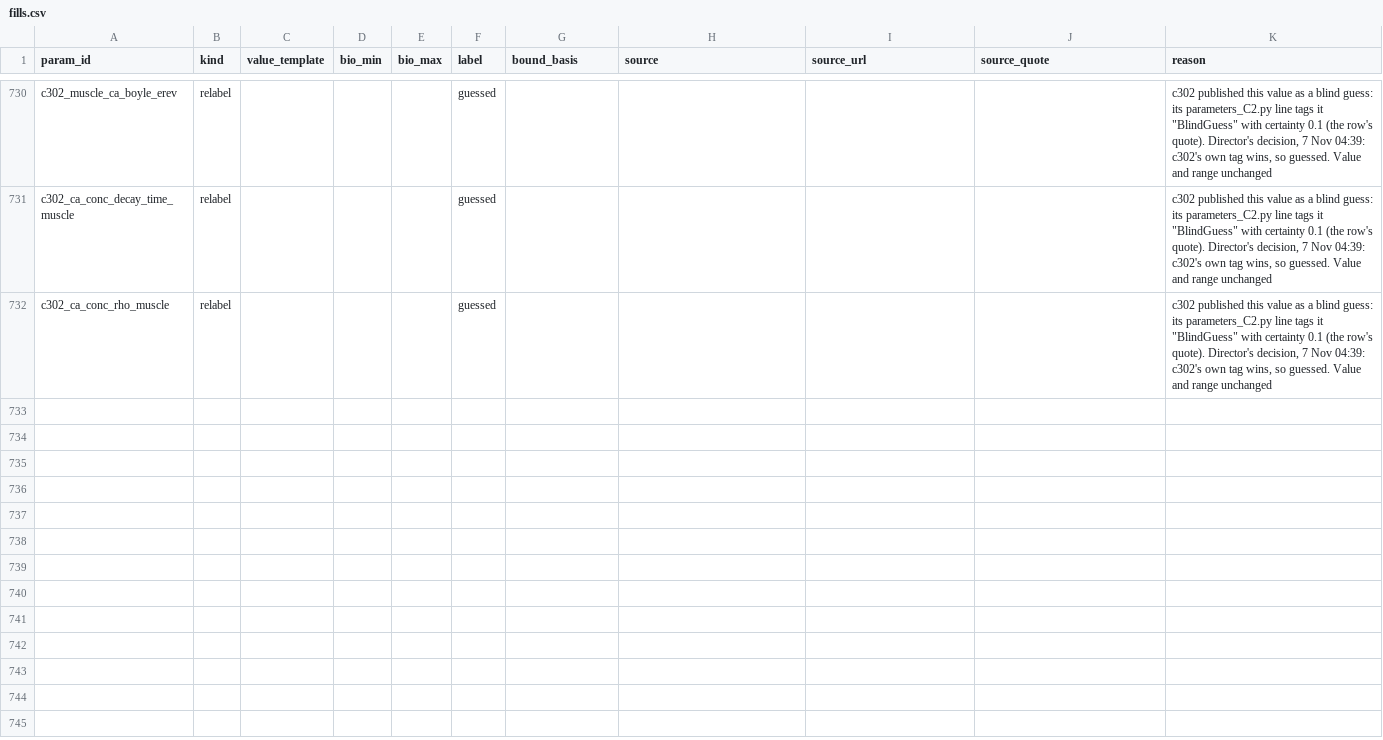
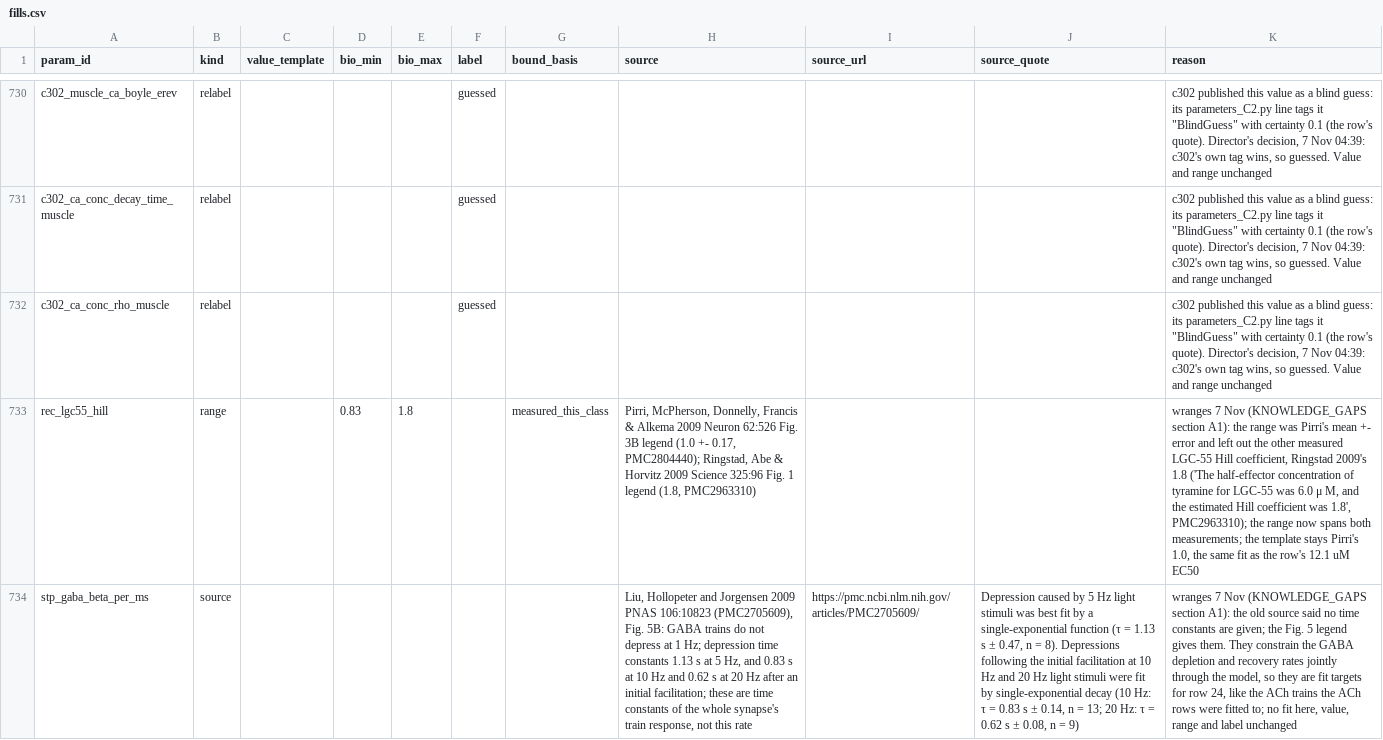
Before and after one commit to bengreff/fly-emulation, a CSV file: data/worm/catalog/fills.csv, drawn as a sheet; only a part is shown, gaps mark what is left out; the diff covers the shown part only; the diff names each change by its address in the sheet, - before the commit and + after, or states it on an @@ line.

```diff
--- a/data/worm/catalog/fills.csv
+++ b/data/worm/catalog/fills.csv
+row 733: rec_lgc55_hill | range |  | 0.83 | 1.8 |  | measured_this_class | Pirri, McPherson, Donnelly, Francis & Alkema 2009 Neuron 62:526 Fig. 3B legend (1.0 +- 0.17, PMC2804440); Ringstad, Abe & Horvitz 2009 Science 325:96 Fig. 1 legend (1.8, PMC2963310) |  |  | wranges 7 Nov (KNOWLEDGE_GAPS section A1): the range was Pirri's mean +- error and left out the other measured LGC-55 Hill coefficient, Ringstad 2009's 1.8 ('The half-effector concentration of tyramine for LGC-55 was 6.0 μ M, and the estimated Hill coefficient was 1.8', PMC2963310); the range now spans both measurements; the template stays Pirri's 1.0, the same fit as the row's 12.1 uM EC50
+row 734: stp_gaba_beta_per_ms | source |  |  |  |  |  | Liu, Hollopeter and Jorgensen 2009 PNAS 106:10823 (PMC2705609), Fig. 5B: GABA trains do not depress at 1 Hz; depression time constants 1.13 s at 5 Hz, and 0.83 s at 10 Hz and 0.62 s at 20 Hz after an initial facilitation; these are time constants of the whole synapse's train response, not this rate | https://pmc.ncbi.nlm.nih.gov/articles/PMC2705609/ | Depression caused by 5 Hz light stimuli was best fit by a single-exponential function (τ = 1.13 s ± 0.47, n = 8). Depressions following the initial facilitation at 10 Hz and 20 Hz light stimuli were fit by single-exponential decay (10 Hz: τ = 0.83 s ± 0.14, n = 13; 20 Hz: τ = 0.62 s ± 0.08, n = 9) | wranges 7 Nov (KNOWLEDGE_GAPS section A1): the old source said no time constants are given; the Fig. 5 legend gives them. They constrain the GABA depletion and recovery rates jointly through the model, so they are fit targets for row 24, like the ACh trains the ACh rows were fitted to; no fit here, value, range and label unchanged
```
Also changed, not shown: 1 added row elsewhere in this file, 10 other files.
